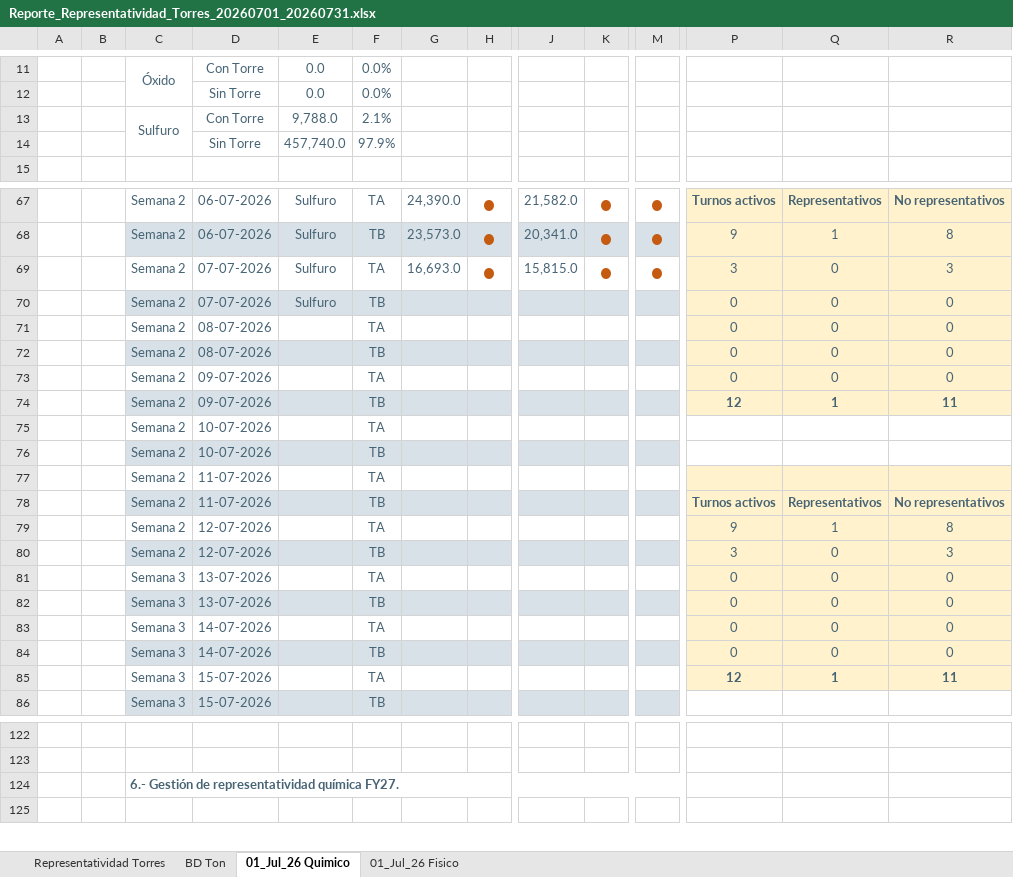
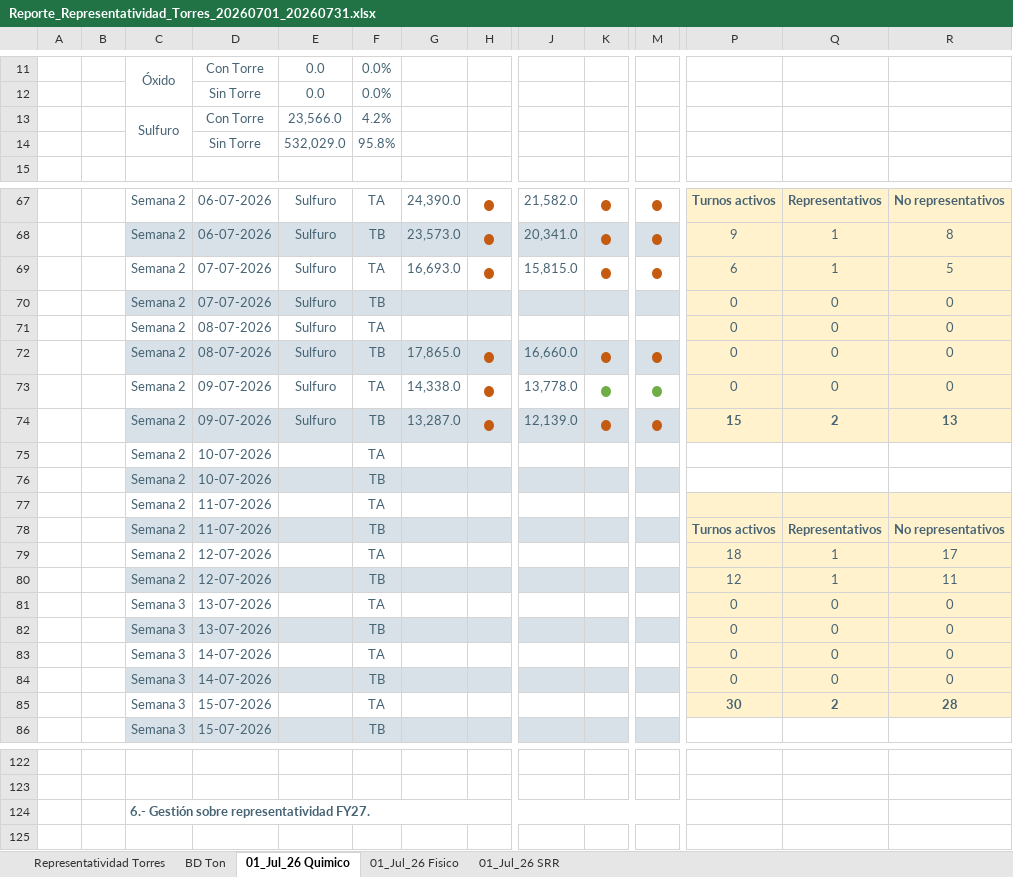
Before and after one commit to furetasimplex/DashReportabilidadSIIRUreta-, an Excel workbook: report_export/exports/Reporte_Representatividad_Torres_20260701_20260731.xlsx, sheet 01_Jul_26 Quimico, drawn as a sheet; only a part is shown, gaps mark what is left out; values as stored, in another font and other column widths than the file's, no borders; charts and pictures not drawn; removed rows and columns are numbered as before the commit, all else as after; rows hold the shown columns only; the diff covers the shown part only; the diff names each change by its address in the sheet, - before the commit and + after, or states it on an @@ line.

```diff
--- a/report_export/exports/Reporte_Representatividad_Torres_20260701_20260731.xlsx (sheet 01_Jul_26 Quimico)
+++ b/report_export/exports/Reporte_Representatividad_Torres_20260701_20260731.xlsx (sheet 01_Jul_26 Quimico)
+sheet tab: 01_Jul_26 SRR
-E13: 9,788.0
+E13: 23,566.0
-F13: 2.1%
+F13: 4.2%
-row 14:  |  |  | Sin Torre | 457,740.0 | 97.9%
+row 14:  |  |  | Sin Torre | 532,029.0 | 95.8%
-P69: 3
+P69: 6
-Q69: 0
+Q69: 1
-R69: 3
+R69: 5
-E71:E73: (empty)
+E71:E73: Sulfuro
-G72: (empty)
+G72: 17,865.0
-H72:H73: (empty)
+H72:H73: ●
-J72: (empty)
+J72: 16,660.0
-K72:K73: (empty)
+K72:K73: ●
-M72:M73: (empty)
+M72:M73: ●
-G73: (empty)
+G73: 14,338.0
-J73: (empty)
+J73: 13,778.0
-row 74:  |  | Semana 2 | 09-07-2026 |  | TB |  |  |  |  |  | 12 | 1 | 11
+row 74:  |  | Semana 2 | 09-07-2026 | Sulfuro | TB | 13,287.0 | ● | 12,139.0 | ● | ● | 15 | 2 | 13
-P79: 9
+P79: 18
-R79: 8
+R79: 17
-P80: 3
+P80: 12
-Q80: 0
+Q80: 1
-R80: 3
+R80: 11
-P85: 12
+P85: 30
-Q85: 1
+Q85: 2
-R85: 11
+R85: 28
-C124: 6.- Gestión de representatividad química FY27.
+C124: 6.- Gestión sobre representatividad FY27.
```
Also changed, not shown: 15 edited cells elsewhere in this sheet, sheet BD Ton, sheet 01_Jul_26 Fisico, sheet Representatividad Torres, hidden cells, charts or pictures, 30 other files.
